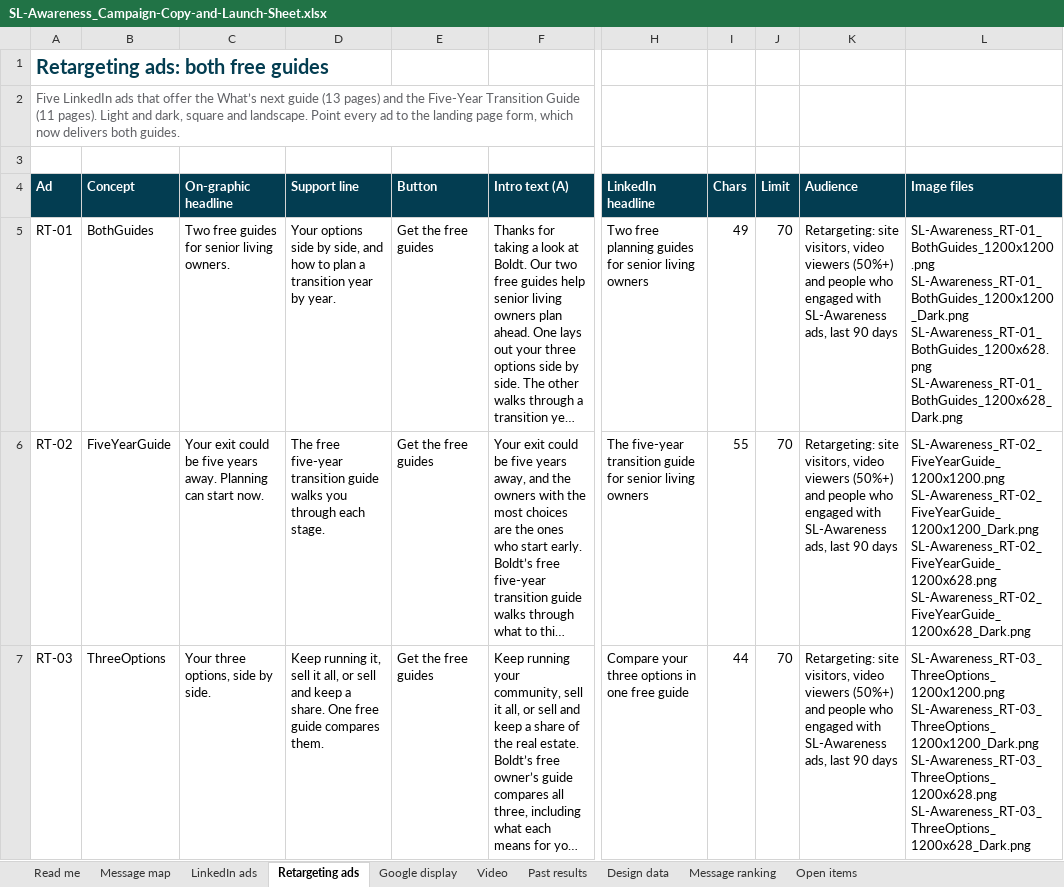
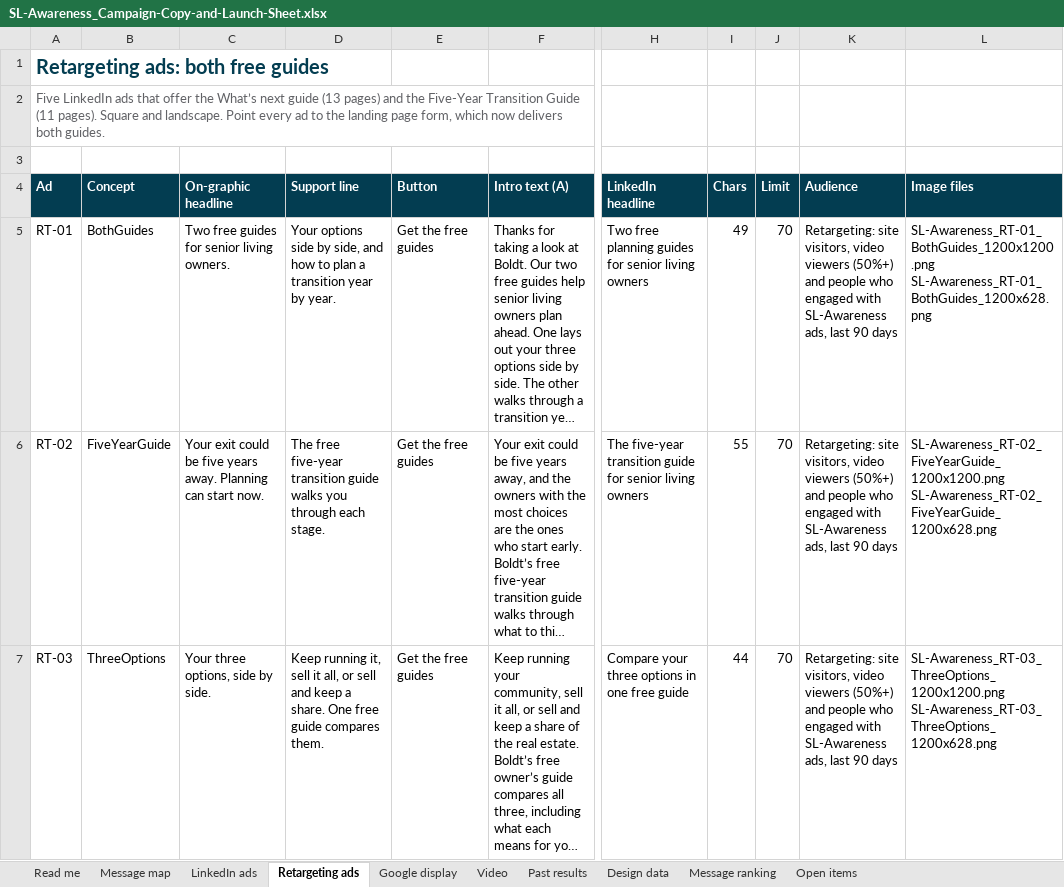
Before and after one commit to baueramy94-boop/boldt-marketing-dashboard, an Excel workbook: public/campaigns/sl-awareness/SL-Awareness_Campaign-Copy-and-Launch-Sheet.xlsx, sheet Retargeting ads, drawn as a sheet; only a part is shown, gaps mark what is left out; long unchanged cells end in …; values as stored, in another font and other column widths than the file's, no borders; ↵ is a line break in a cell; the diff covers the shown part only; the diff names each change by its address in the sheet, - before the commit and + after, or states it on an @@ line.

```diff
--- a/public/campaigns/sl-awareness/SL-Awareness_Campaign-Copy-and-Launch-Sheet.xlsx (sheet Retargeting ads)
+++ b/public/campaigns/sl-awareness/SL-Awareness_Campaign-Copy-and-Launch-Sheet.xlsx (sheet Retargeting ads)
-A2 (Ad): …(11 pages). Light and dark, square and landscape.…
+A2 (Ad): …(11 pages). Square and landscape.…
-L5 (Image files): SL-Awareness_RT-01_BothGuides_1200x1200.png ↵ SL-Awareness_RT-01_BothGuides_1200x1200_Dark.png ↵ SL-Awareness_RT-01_BothGuides_1200x628.png ↵ SL-Awareness_RT-01_BothGuides_1200x628_Dark.png
+L5 (Image files): SL-Awareness_RT-01_BothGuides_1200x1200.png ↵ SL-Awareness_RT-01_BothGuides_1200x628.png
-L6 (Image files): SL-Awareness_RT-02_FiveYearGuide_1200x1200.png ↵ SL-Awareness_RT-02_FiveYearGuide_1200x1200_Dark.png ↵ SL-Awareness_RT-02_FiveYearGuide_1200x628.png ↵ SL-Awareness_RT-02_FiveYearGuide_1200x628_Dark.png
+L6 (Image files): SL-Awareness_RT-02_FiveYearGuide_1200x1200.png ↵ SL-Awareness_RT-02_FiveYearGuide_1200x628.png
-L7 (Image files): SL-Awareness_RT-03_ThreeOptions_1200x1200.png ↵ SL-Awareness_RT-03_ThreeOptions_1200x1200_Dark.png ↵ SL-Awareness_RT-03_ThreeOptions_1200x628.png ↵ SL-Awareness_RT-03_ThreeOptions_1200x628_Dark.png
+L7 (Image files): SL-Awareness_RT-03_ThreeOptions_1200x1200.png ↵ SL-Awareness_RT-03_ThreeOptions_1200x628.png
```
Also changed, not shown: 2 edited cells elsewhere in this sheet, sheet LinkedIn ads, sheet Google display, sheet Read me, 6 other files.
